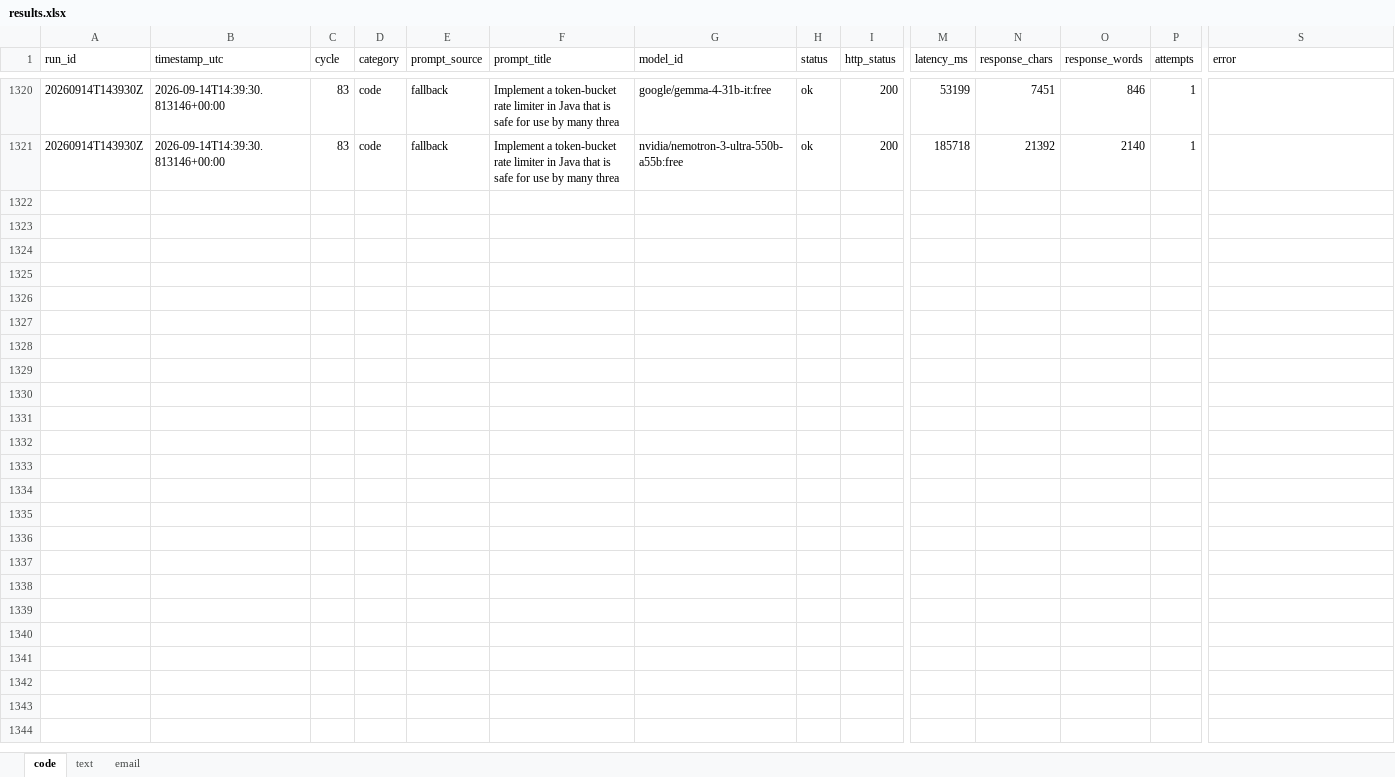
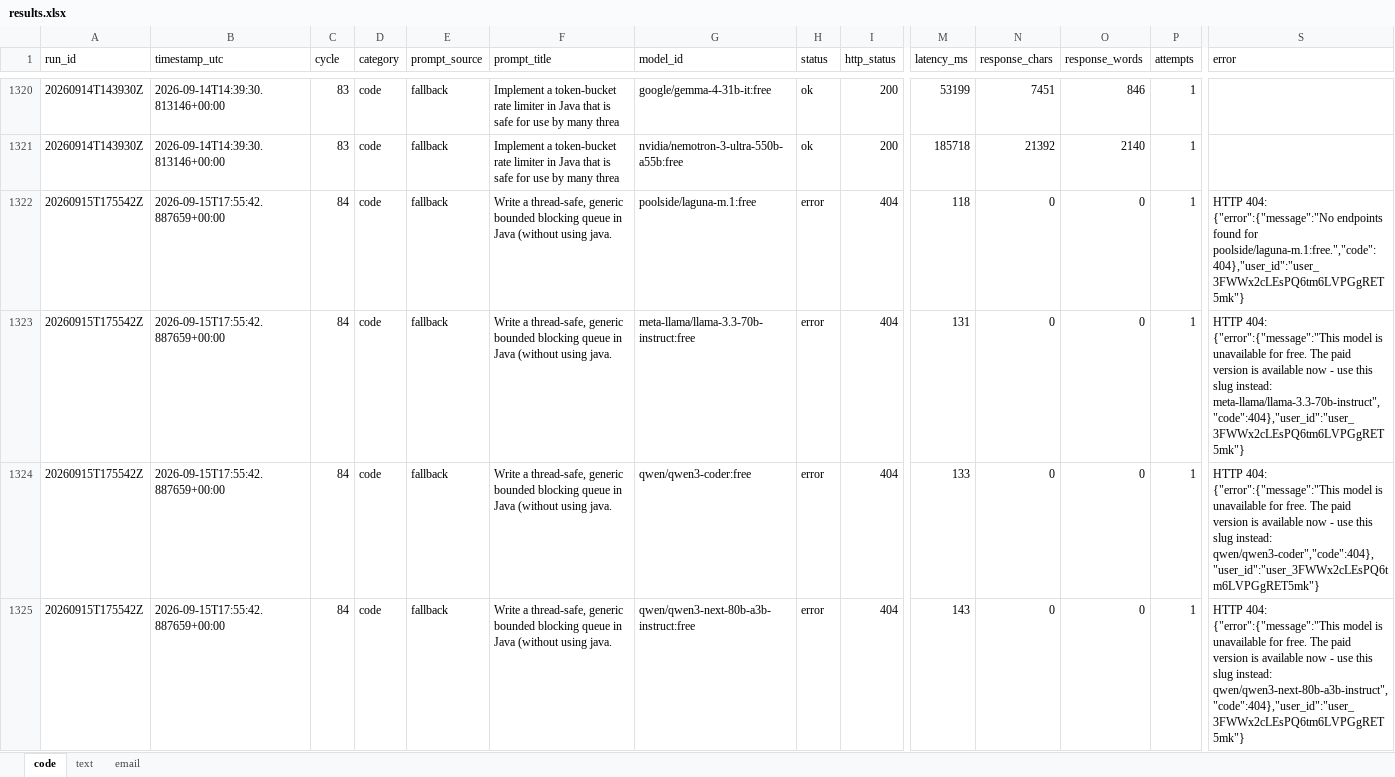
Before and after one commit to upendrasabnis/model-bench, an Excel workbook: results.xlsx, sheet code, drawn as a sheet; only a part is shown, gaps mark what is left out; values as stored, in another font and other column widths than the file's, no borders; rows hold the shown columns only; the diff covers the shown part only; the diff names each change by its address in the sheet, - before the commit and + after, or states it on an @@ line.

```diff
--- a/results.xlsx (sheet code)
+++ b/results.xlsx (sheet code)
+row 1322: 20260915T175542Z | 2026-09-15T17:55:42.887659+00:00 | 84 | code | fallback | Write a thread-safe, generic bounded blocking queue in Java (without using java. | poolside/laguna-m.1:free | error | 404 | 118 | 0 | 0 | 1 | HTTP 404: {"error":{"message":"No endpoints found for poolside/laguna-m.1:free.","code":404},"user_id":"user_3FWWx2cLEsPQ6tm6LVPGgRET5mk"}
+row 1323: 20260915T175542Z | 2026-09-15T17:55:42.887659+00:00 | 84 | code | fallback | Write a thread-safe, generic bounded blocking queue in Java (without using java. | meta-llama/llama-3.3-70b-instruct:free | error | 404 | 131 | 0 | 0 | 1 | HTTP 404: {"error":{"message":"This model is unavailable for free. The paid version is available now - use this slug instead: meta-llama/llama-3.3-70b-instruct","code":404},"user_id":"user_3FWWx2cLEsPQ6tm6LVPGgRET5mk"}
+row 1324: 20260915T175542Z | 2026-09-15T17:55:42.887659+00:00 | 84 | code | fallback | Write a thread-safe, generic bounded blocking queue in Java (without using java. | qwen/qwen3-coder:free | error | 404 | 133 | 0 | 0 | 1 | HTTP 404: {"error":{"message":"This model is unavailable for free. The paid version is available now - use this slug instead: qwen/qwen3-coder","code":404},"user_id":"user_3FWWx2cLEsPQ6tm6LVPGgRET5mk"}
+row 1325: 20260915T175542Z | 2026-09-15T17:55:42.887659+00:00 | 84 | code | fallback | Write a thread-safe, generic bounded blocking queue in Java (without using java. | qwen/qwen3-next-80b-a3b-instruct:free | error | 404 | 143 | 0 | 0 | 1 | HTTP 404: {"error":{"message":"This model is unavailable for free. The paid version is available now - use this slug instead: qwen/qwen3-next-80b-a3b-instruct","code":404},"user_id":"user_3FWWx2cLEsPQ6tm6LVPGgRET5mk"}
```
Also changed, not shown: 12 added rows elsewhere in this sheet, sheet text, sheet email, 12 other files.
